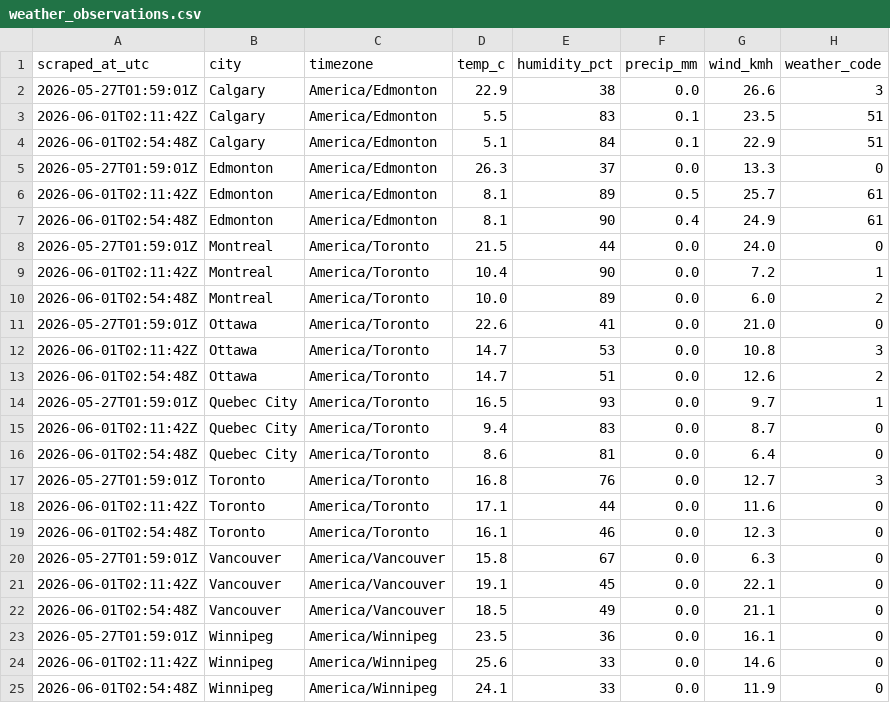
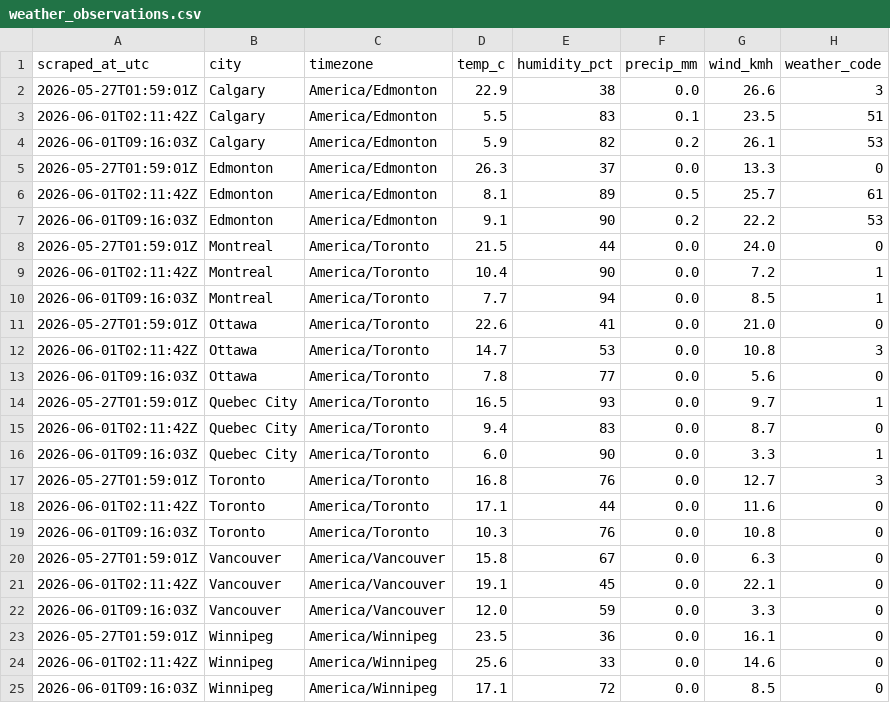
Before and after one commit to imran-ahmed377/weathertracker-ai, a CSV file: output/weather_observations.csv, drawn as a sheet.

```diff
--- a/output/weather_observations.csv
+++ b/output/weather_observations.csv
@@ -3,23 +3,23 @@ scraped_at_utc,city,timezone,temp_c,humidity_pct,precip_mm,wind_kmh,weather_code
 2026-06-01T02:11:42Z,Calgary,America/Edmonton,5.5,83,0.1,23.5,51
-2026-06-01T02:54:48Z,Calgary,America/Edmonton,5.1,84,0.1,22.9,51
+2026-06-01T09:16:03Z,Calgary,America/Edmonton,5.9,82,0.2,26.1,53
 2026-05-27T01:59:01Z,Edmonton,America/Edmonton,26.3,37,0.0,13.3,0
 2026-06-01T02:11:42Z,Edmonton,America/Edmonton,8.1,89,0.5,25.7,61
-2026-06-01T02:54:48Z,Edmonton,America/Edmonton,8.1,90,0.4,24.9,61
+2026-06-01T09:16:03Z,Edmonton,America/Edmonton,9.1,90,0.2,22.2,53
 2026-05-27T01:59:01Z,Montreal,America/Toronto,21.5,44,0.0,24.0,0
 2026-06-01T02:11:42Z,Montreal,America/Toronto,10.4,90,0.0,7.2,1
-2026-06-01T02:54:48Z,Montreal,America/Toronto,10.0,89,0.0,6.0,2
+2026-06-01T09:16:03Z,Montreal,America/Toronto,7.7,94,0.0,8.5,1
 2026-05-27T01:59:01Z,Ottawa,America/Toronto,22.6,41,0.0,21.0,0
 2026-06-01T02:11:42Z,Ottawa,America/Toronto,14.7,53,0.0,10.8,3
-2026-06-01T02:54:48Z,Ottawa,America/Toronto,14.7,51,0.0,12.6,2
+2026-06-01T09:16:03Z,Ottawa,America/Toronto,7.8,77,0.0,5.6,0
 2026-05-27T01:59:01Z,Quebec City,America/Toronto,16.5,93,0.0,9.7,1
 2026-06-01T02:11:42Z,Quebec City,America/Toronto,9.4,83,0.0,8.7,0
-2026-06-01T02:54:48Z,Quebec City,America/Toronto,8.6,81,0.0,6.4,0
+2026-06-01T09:16:03Z,Quebec City,America/Toronto,6.0,90,0.0,3.3,1
 2026-05-27T01:59:01Z,Toronto,America/Toronto,16.8,76,0.0,12.7,3
 2026-06-01T02:11:42Z,Toronto,America/Toronto,17.1,44,0.0,11.6,0
-2026-06-01T02:54:48Z,Toronto,America/Toronto,16.1,46,0.0,12.3,0
+2026-06-01T09:16:03Z,Toronto,America/Toronto,10.3,76,0.0,10.8,0
 2026-05-27T01:59:01Z,Vancouver,America/Vancouver,15.8,67,0.0,6.3,0
 2026-06-01T02:11:42Z,Vancouver,America/Vancouver,19.1,45,0.0,22.1,0
-2026-06-01T02:54:48Z,Vancouver,America/Vancouver,18.5,49,0.0,21.1,0
+2026-06-01T09:16:03Z,Vancouver,America/Vancouver,12.0,59,0.0,3.3,0
 2026-05-27T01:59:01Z,Winnipeg,America/Winnipeg,23.5,36,0.0,16.1,0
 2026-06-01T02:11:42Z,Winnipeg,America/Winnipeg,25.6,33,0.0,14.6,0
-2026-06-01T02:54:48Z,Winnipeg,America/Winnipeg,24.1,33,0.0,11.9,0
+2026-06-01T09:16:03Z,Winnipeg,America/Winnipeg,17.1,72,0.0,8.5,0
```
Also changed, not shown: output/weather_daily.csv, 6 other files.
